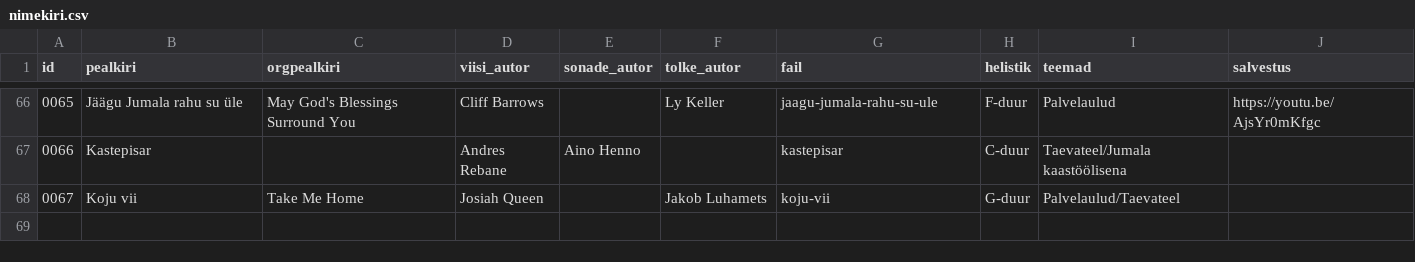
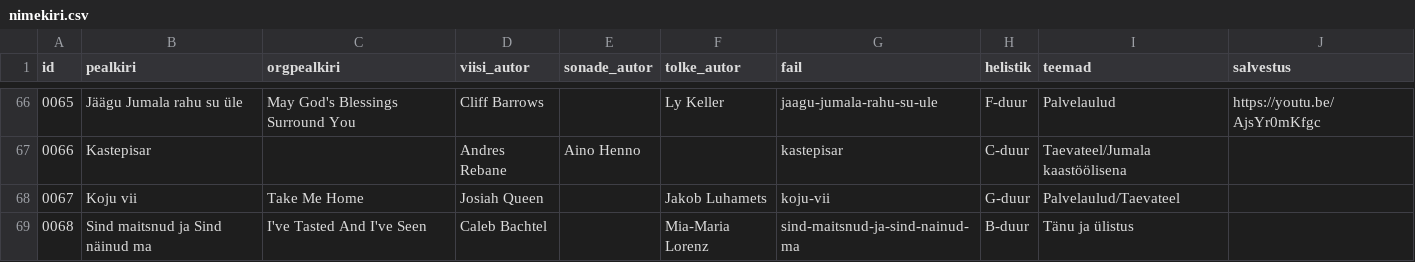
Before and after one commit to mrFlamel/veebilaulik, a CSV file: nimekiri.csv, drawn as a sheet; only a part is shown, gaps mark what is left out.

Commit message:
Uus laul "Sind maitsnud ja Sind näinud ma"

```diff
--- a/nimekiri.csv
+++ b/nimekiri.csv
@@ -68 +68,2 @@ id,pealkiri,orgpealkiri,viisi_autor,sonade_autor,tolke_autor,fail,helistik,teema
 0067,Koju vii,Take Me Home,Josiah Queen,,Jakob Luhamets,koju-vii,G-duur,Palvelaulud/Taevateel,
+0068,Sind maitsnud ja Sind näinud ma,I've Tasted And I've Seen,Caleb Bachtel,,Mia-Maria Lorenz,sind-maitsnud-ja-sind-nainud-ma,B-duur,Tänu ja ülistus,
```
Also changed, not shown: 3 other files.
